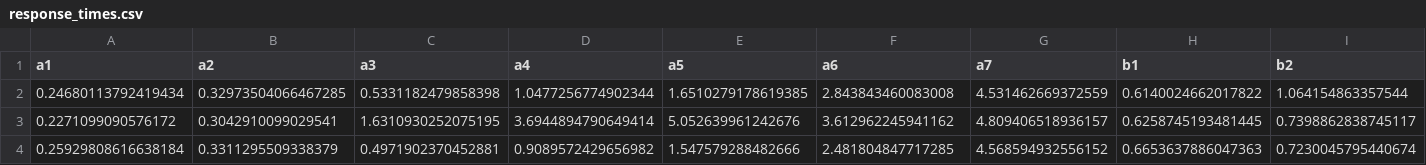
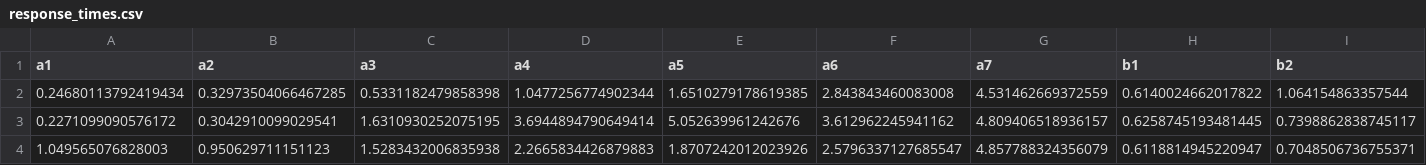
Before and after one commit to pdomokos/LoadTest, a CSV file: response_times.csv, drawn as a sheet; only a part is shown; removed rows and columns are numbered as before the commit, all else as after; rows hold the shown columns only; the diff names each change by its address in the sheet, - before the commit and + after, or states it on an @@ line.

```diff
--- a/response_times.csv
+++ b/response_times.csv
-row 4: 0.25929808616638184 | 0.3311295509338379 | 0.4971902370452881 | 0.9089572429656982 | 1.547579288482666 | 2.481804847717285 | 4.568594932556152 | 0.6653637886047363 | 0.7230045795440674
+row 4: 1.049565076828003 | 0.950629711151123 | 1.5283432006835938 | 2.2665834426879883 | 1.8707242012023926 | 2.5796337127685547 | 4.857788324356079 | 0.6118814945220947 | 0.7048506736755371
```
Also changed, not shown: 1 other file.
